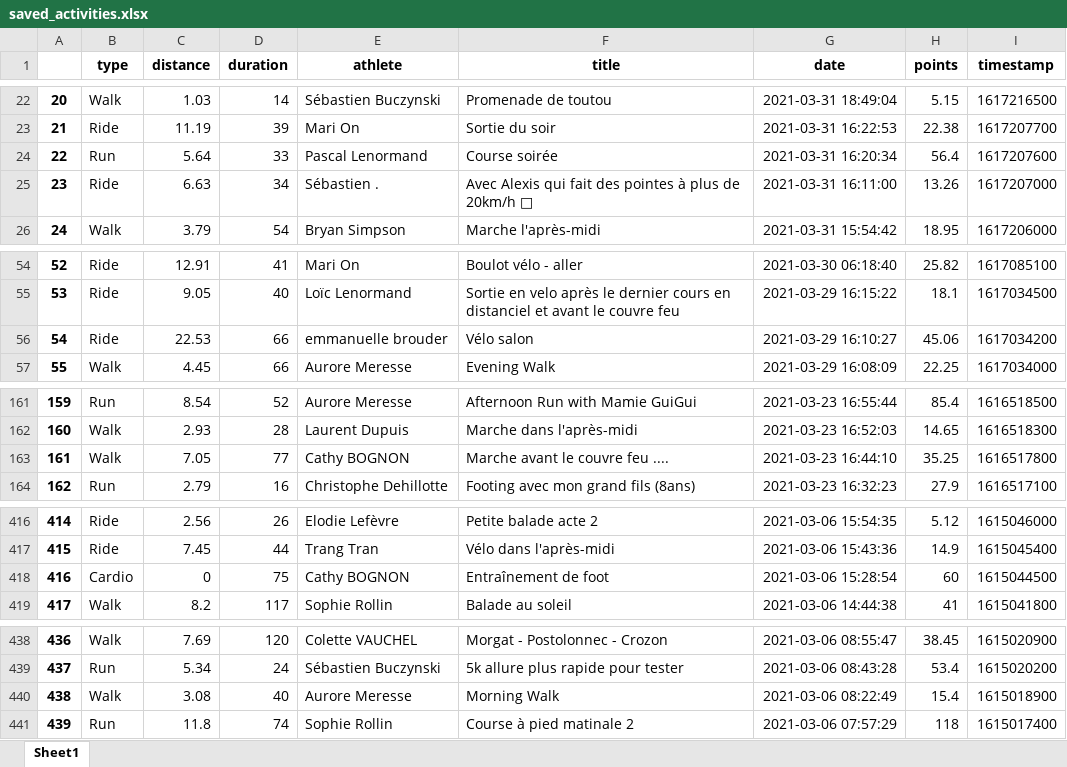
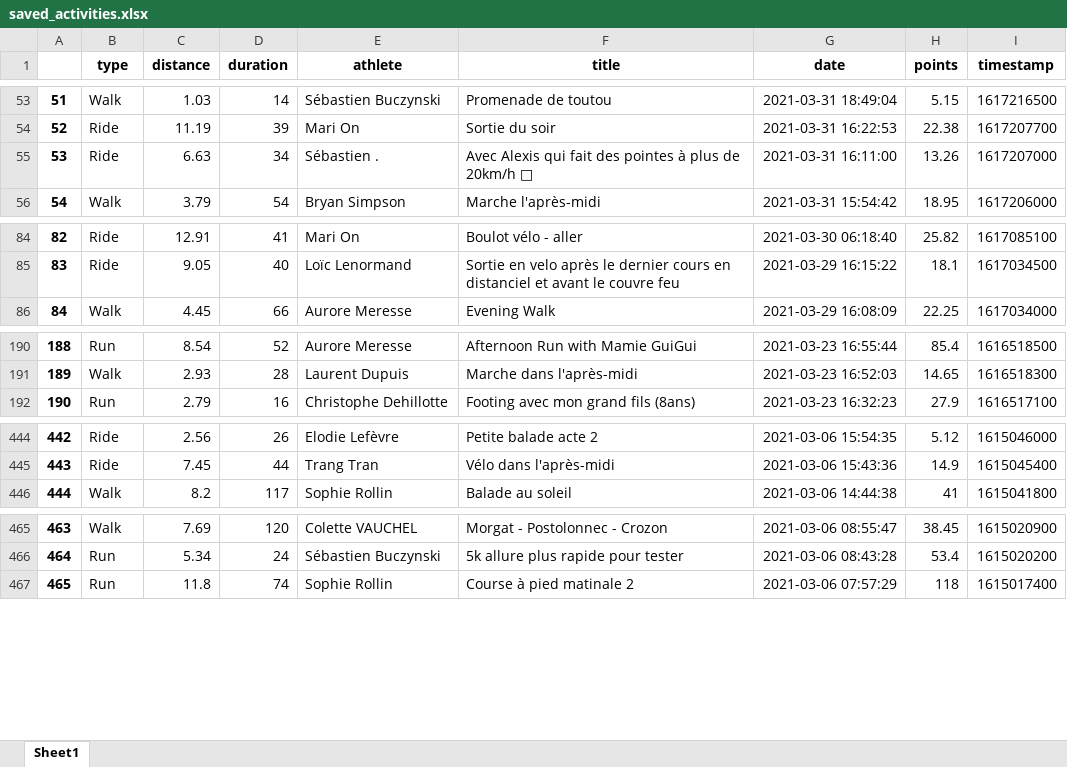
Before and after one commit to bcmb78/bcmb-site-hugo, an Excel workbook: content/defi/saved_activities.xlsx, sheet Sheet1, drawn as a sheet; only a part is shown, gaps mark what is left out; values as stored, in another font and other column widths than the file's, no borders; removed rows and columns are numbered as before the commit, all else as after; the diff covers the shown part only; the diff names each change by its address in the sheet, - before the commit and + after, or states it on an @@ line.

```diff
--- a/content/defi/saved_activities.xlsx (sheet Sheet1)
+++ b/content/defi/saved_activities.xlsx (sheet Sheet1)
@@ column A renumbered from row 35 down @@
-row 24: 22 | Run | 5.64 | 33 | Pascal Lenormand | Course soirée | 2021-03-31 16:20:34 | 56.4 | 1617207600
-row 56: 54 | Ride | 22.53 | 66 | emmanuelle brouder | Vélo salon | 2021-03-29 16:10:27 | 45.06 | 1617034200
-row 163: 161 | Walk | 7.05 | 77 | Cathy BOGNON | Marche avant le couvre feu .... | 2021-03-23 16:44:10 | 35.25 | 1616517800
-row 418: 416 | Cardio | 0 | 75 | Cathy BOGNON | Entraînement de foot | 2021-03-06 15:28:54 | 60 | 1615044500
-row 440: 438 | Walk | 3.08 | 40 | Aurore Meresse | Morning Walk | 2021-03-06 08:22:49 | 15.4 | 1615018900
```
Also changed, not shown: 33 added rows and 2 removed rows elsewhere in this sheet, content/defi/equipes.xlsx, 4 other files.
